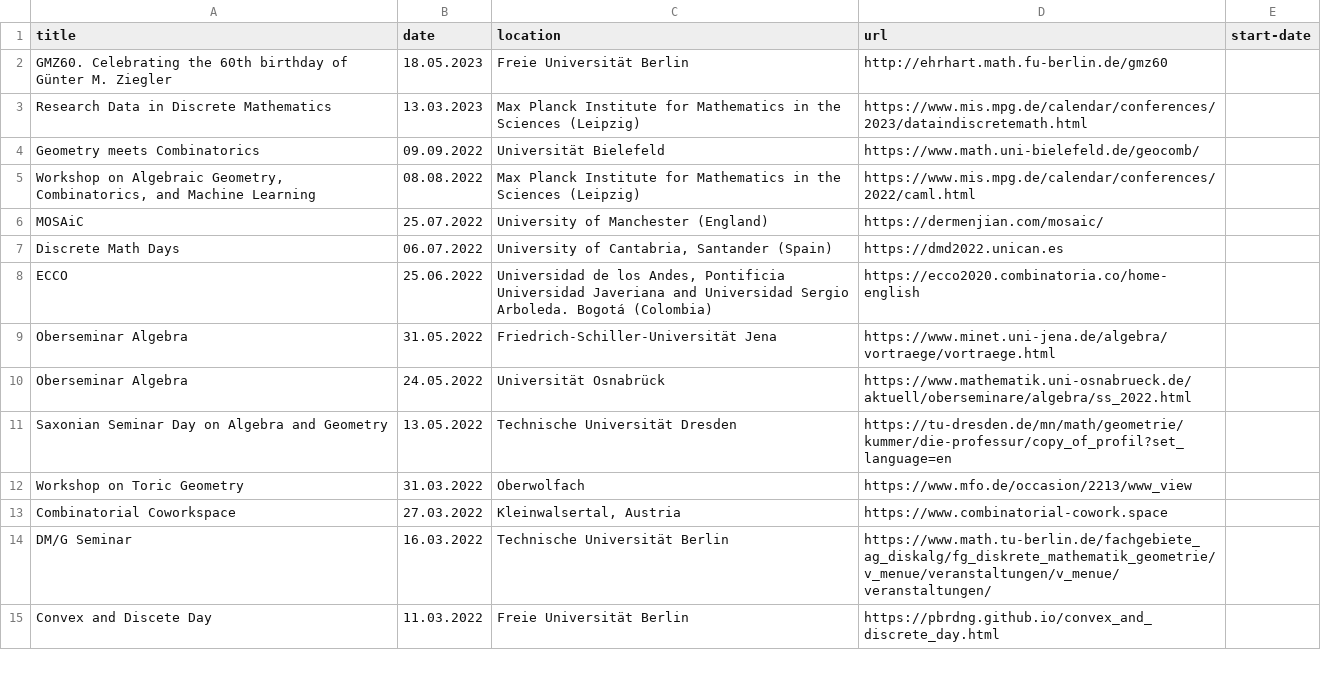
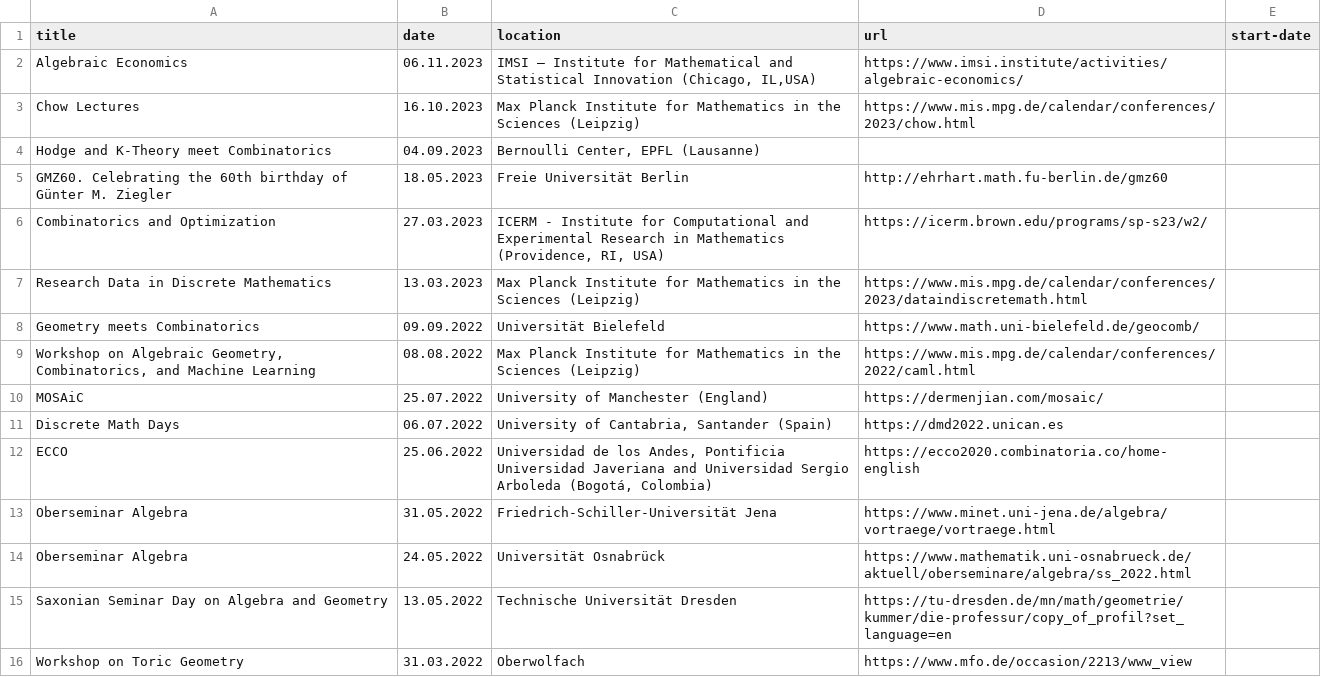
Before and after one commit to mariebrandenburg/mariebrandenburg.github.io, a CSV file: _data/events.csv, drawn as a sheet; only a part is shown; the shorter side is filled out with more unchanged rows; addresses are those after the commit; the diff names each change by its address in the sheet, - before the commit and + after, or states it on an @@ line.

```diff
--- a/_data/events.csv
+++ b/_data/events.csv
+row 2: Algebraic Economics | 06.11.2023 | IMSI – Institute for Mathematical and Statistical Innovation (Chicago, IL,USA) | https://www.imsi.institute/activities/algebraic-economics/
+row 3: Chow Lectures | 16.10.2023 | Max Planck Institute for Mathematics in the Sciences (Leipzig) | https://www.mis.mpg.de/calendar/conferences/2023/chow.html
+row 4: Hodge and K-Theory meet Combinatorics | 04.09.2023 | Bernoulli Center, EPFL (Lausanne)
+row 6: Combinatorics and Optimization | 27.03.2023 | ICERM - Institute for Computational and Experimental Research in Mathematics (Providence, RI, USA) | https://icerm.brown.edu/programs/sp-s23/w2/
-C12 (location): …Universidad Sergio Arboleda. Bogotá (Colombia)
+C12 (location): …Universidad Sergio Arboleda (Bogotá, Colombia)
```
Also changed, not shown: 14 other files.
